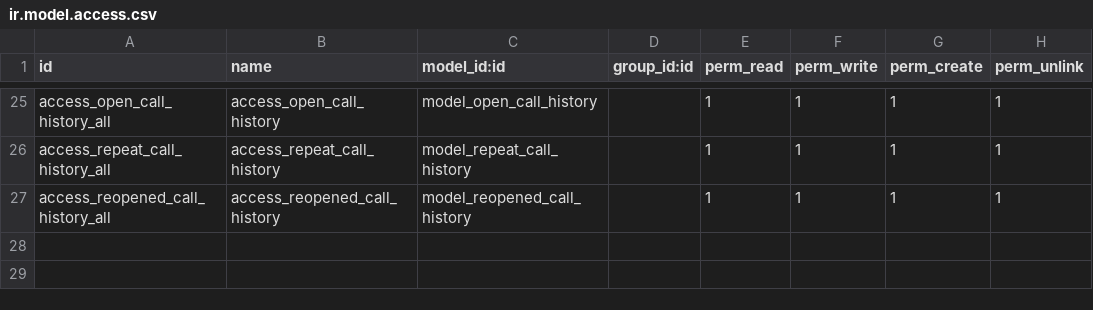
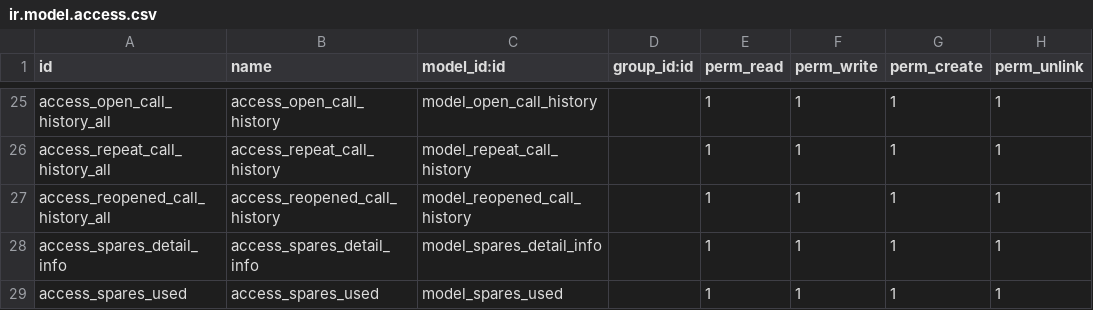
Before and after one commit to midhunmadhuk/Posiflex, a CSV file: service_management/security/ir.model.access.csv, drawn as a sheet; only a part is shown, gaps mark what is left out.

Commit message:
* Added spares info in activity tab * Added feature or consume spare parts * Added feature for showing consumed spares

```diff
--- a/service_management/security/ir.model.access.csv
+++ b/service_management/security/ir.model.access.csv
@@ -27 +27,3 @@ access_repeat_call_history_all,access_repeat_call_history,model_repeat_call_hist
 access_reopened_call_history_all,access_reopened_call_history,model_reopened_call_history,,1,1,1,1
+access_spares_detail_info,access_spares_detail_info,model_spares_detail_info,,1,1,1,1
+access_spares_used,access_spares_used,model_spares_used,,1,1,1,1
```
Also changed, not shown: 7 other files.
